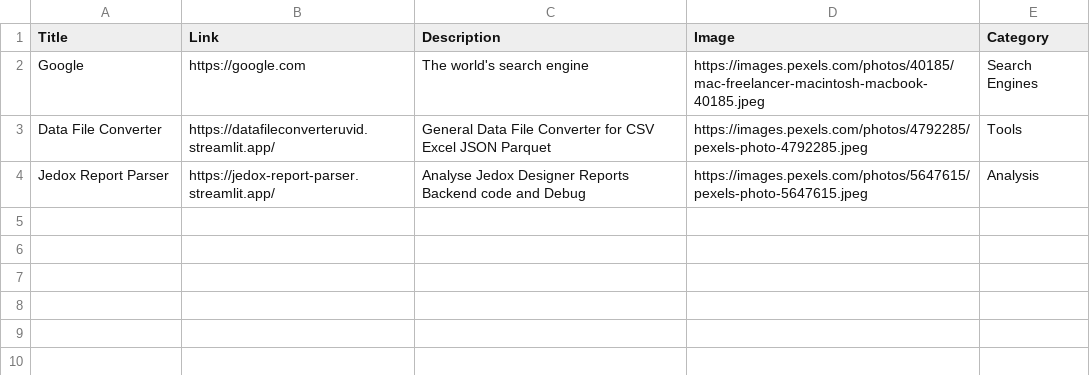
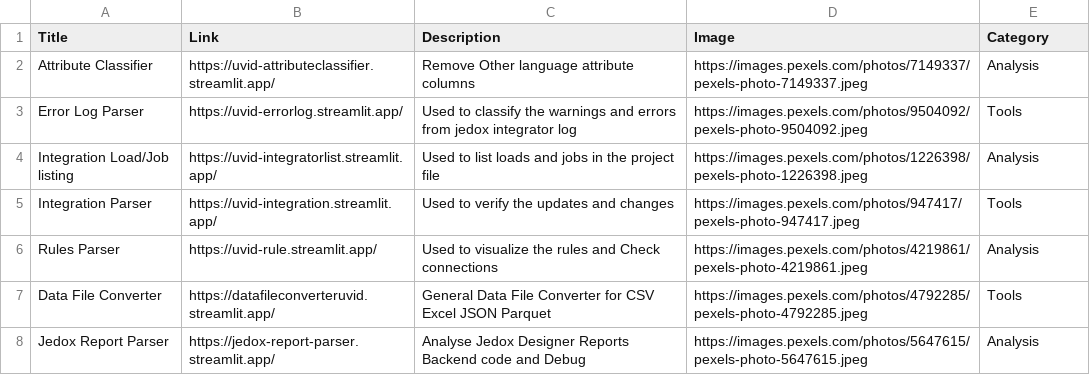
Before and after one commit to rajesh-uvid/Internal-Site-Links, a CSV file: assets/data.csv, drawn as a sheet; removed rows and columns are numbered as before the commit, all else as after; the diff names each change by its address in the sheet, - before the commit and + after, or states it on an @@ line.

Commit message:
Add new tools and analysis entries to data.csv

```diff
--- a/assets/data.csv
+++ b/assets/data.csv
-row 2: Google | https://google.com | The world's search engine | https://images.pexels.com/photos/40185/mac-freelancer-macintosh-macbook-40185.jpeg | Search Engines
+row 2: Attribute Classifier | https://uvid-attributeclassifier.streamlit.app/ | Remove Other language attribute columns | https://images.pexels.com/photos/7149337/pexels-photo-7149337.jpeg | Analysis
+row 3: Error Log Parser | https://uvid-errorlog.streamlit.app/ | Used to classify the warnings and errors from jedox integrator log | https://images.pexels.com/photos/9504092/pexels-photo-9504092.jpeg | Tools
+row 4: Integration Load/Job listing | https://uvid-integratorlist.streamlit.app/ | Used to list loads and jobs in the project file | https://images.pexels.com/photos/1226398/pexels-photo-1226398.jpeg | Analysis
+row 5: Integration Parser | https://uvid-integration.streamlit.app/ | Used to verify the updates and changes | https://images.pexels.com/photos/947417/pexels-photo-947417.jpeg | Tools
+row 6: Rules Parser | https://uvid-rule.streamlit.app/ | Used to visualize the rules and Check connections | https://images.pexels.com/photos/4219861/pexels-photo-4219861.jpeg | Analysis
```
